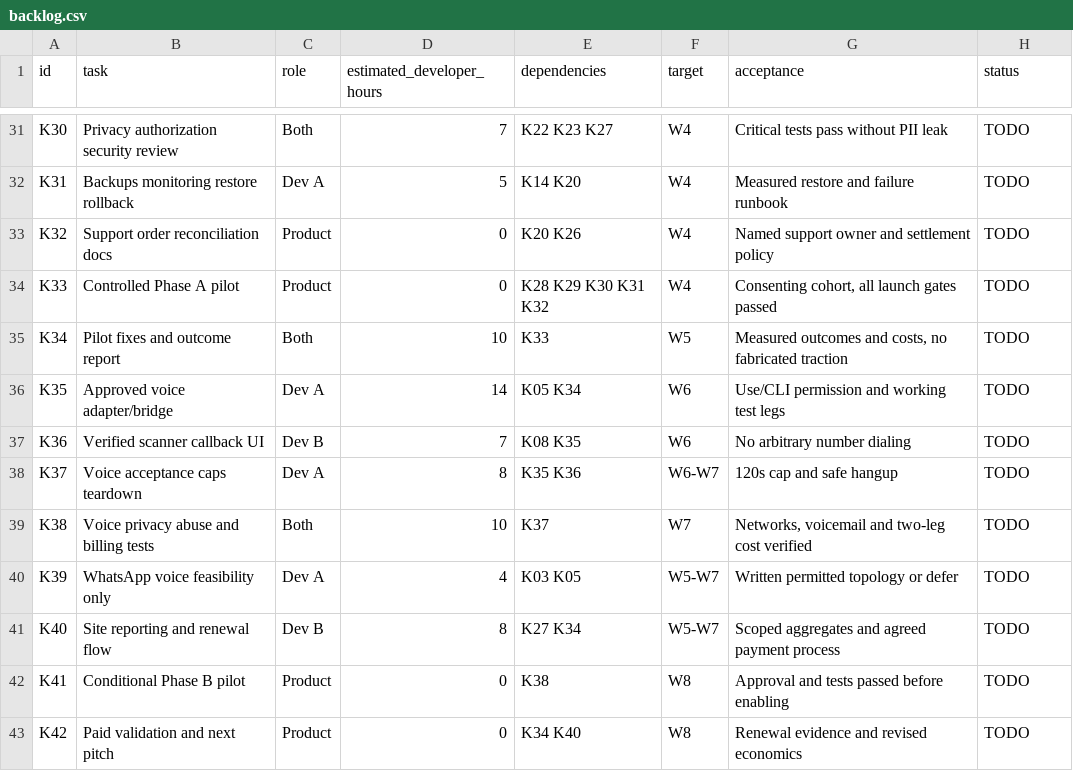
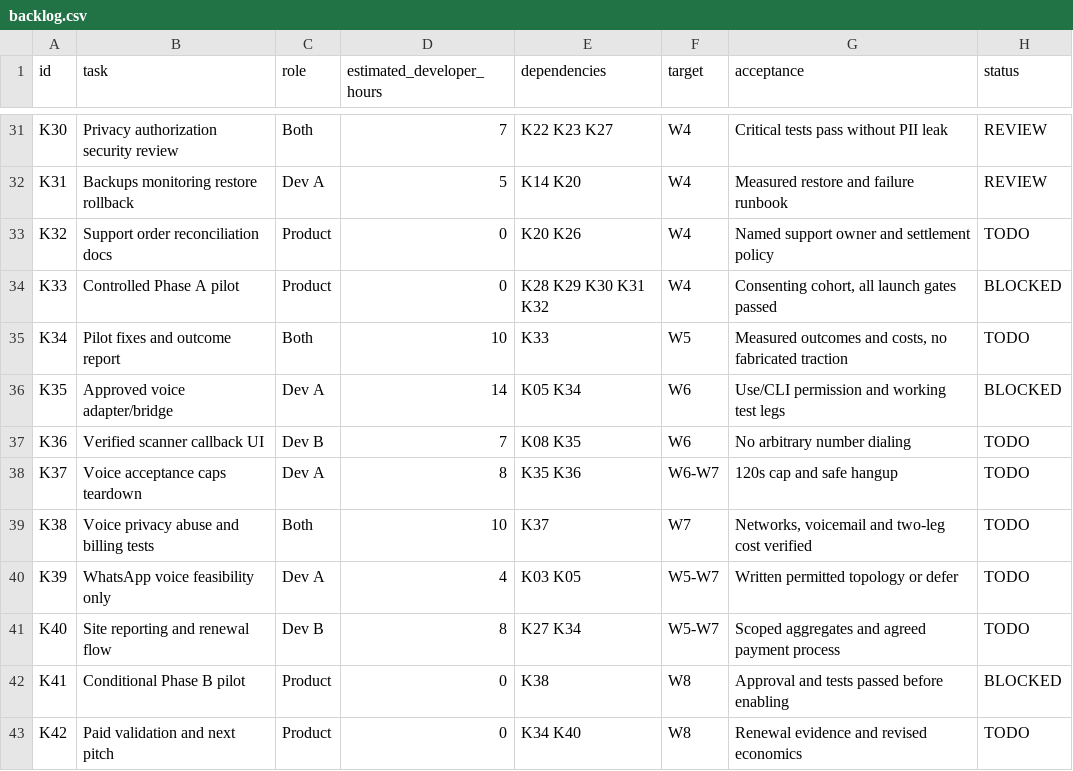
Before and after one commit to Raazia-Imran/carQR, a CSV file: planning/backlog.csv, drawn as a sheet; only a part is shown, gaps mark what is left out; the diff covers the shown part only; the diff names each change by its address in the sheet, - before the commit and + after, or states it on an @@ line.

```diff
--- a/planning/backlog.csv
+++ b/planning/backlog.csv
-H31:H32 (status): TODO
+H31:H32 (status): REVIEW
-H34 (status): TODO
+H34 (status): BLOCKED
-H36 (status): TODO
+H36 (status): BLOCKED
-H42 (status): TODO
+H42 (status): BLOCKED
```
Also changed, not shown: 25 edited cells elsewhere in this file, 26 other files.
